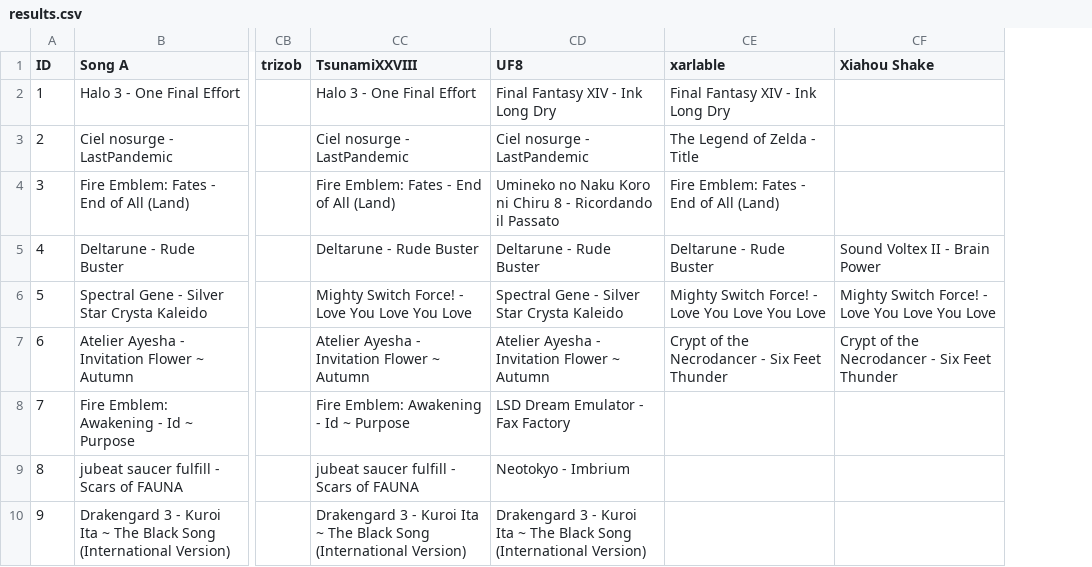
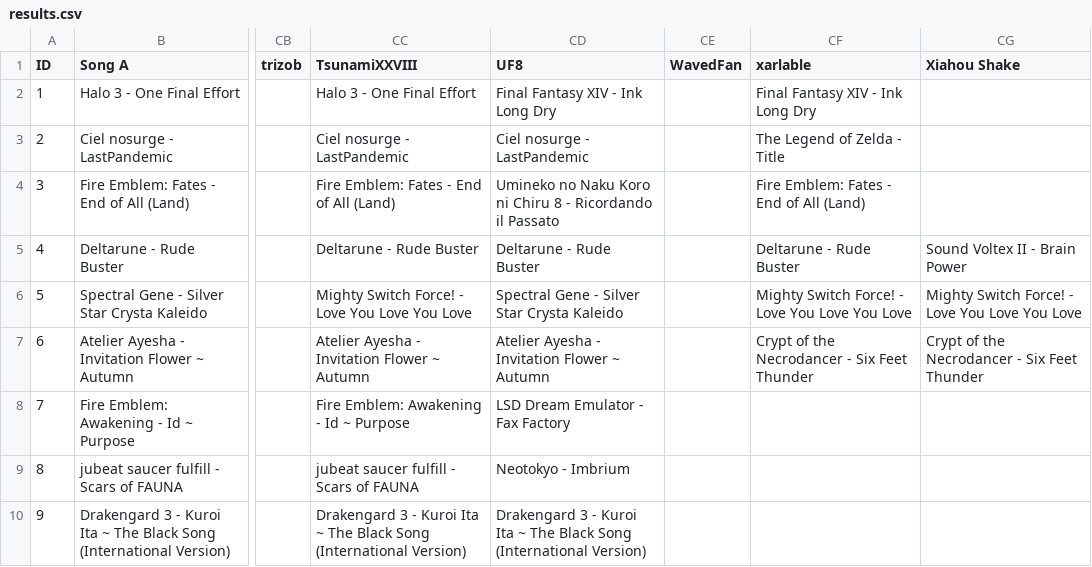
Before and after one commit to p0p0p0p/p0p0p0p.github.io, a CSV file: graphs/vgmc14/results.csv, drawn as a sheet; only a part is shown, gaps mark what is left out; the diff covers the shown part only; the diff names each change by its address in the sheet, - before the commit and + after, or states it on an @@ line.

Commit message:
vgmc14 bracket

```diff
--- a/graphs/vgmc14/results.csv
+++ b/graphs/vgmc14/results.csv
+column CE (WavedFan), empty
```
Also changed, not shown: 2 added rows and 13 edited cells elsewhere in this file.
